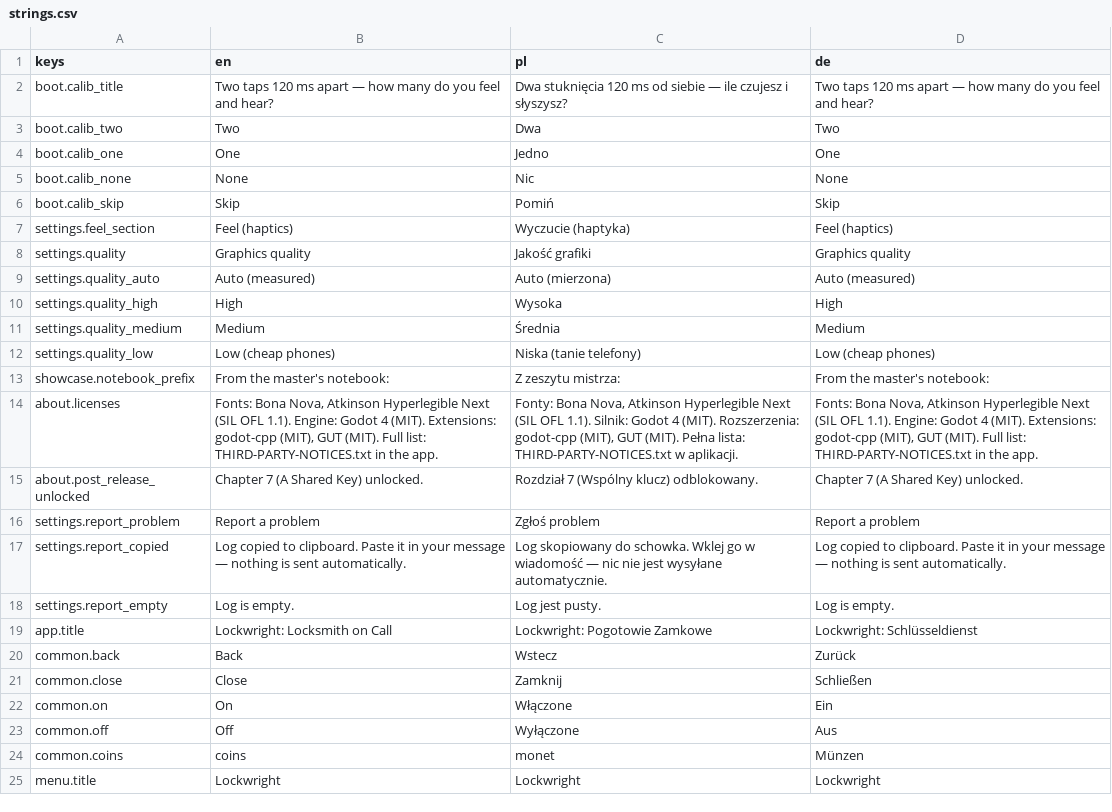
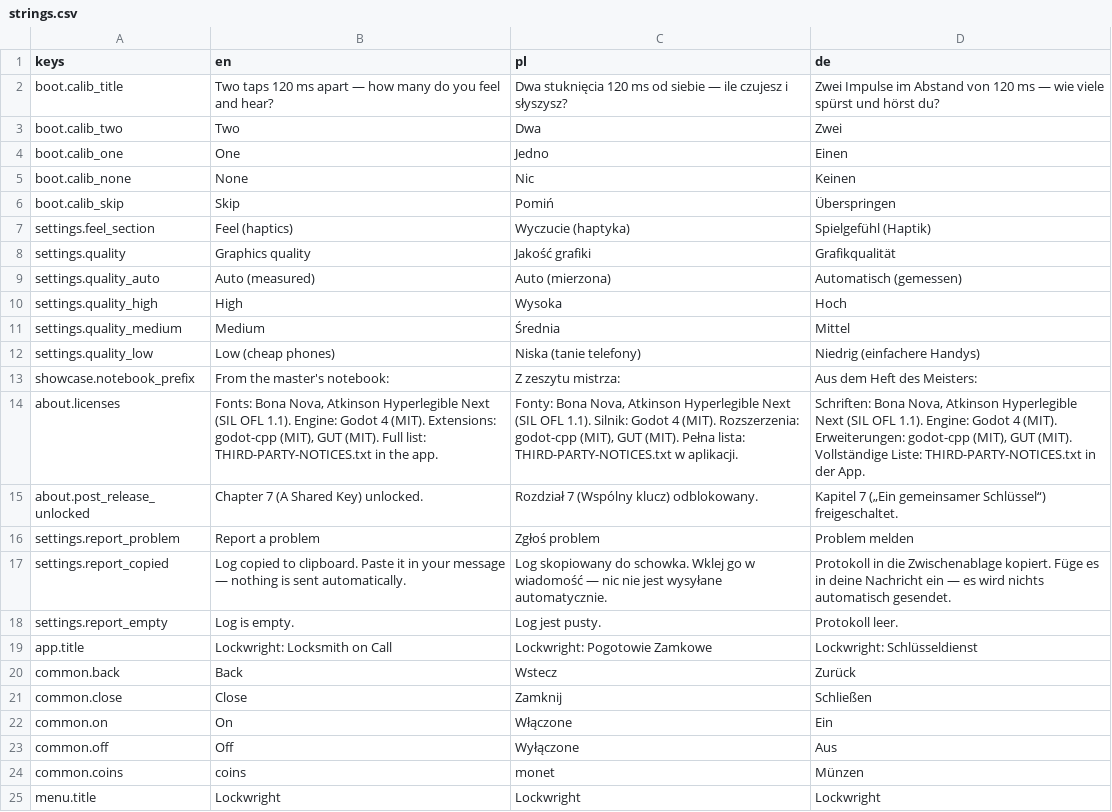
Before and after one commit to woogitsugames/lockwright, a CSV file: game/i18n/strings.csv, drawn as a sheet; only a part is shown; the diff names each change by its address in the sheet, - before the commit and + after, or states it on an @@ line.

```diff
--- a/game/i18n/strings.csv
+++ b/game/i18n/strings.csv
-D2 (de): Two taps 120 ms apart — how many do you feel and hear?
+D2 (de): Zwei Impulse im Abstand von 120 ms — wie viele spürst und hörst du?
-D3 (de): Two
+D3 (de): Zwei
-D4 (de): One
+D4 (de): Einen
-D5 (de): None
+D5 (de): Keinen
-D6 (de): Skip
+D6 (de): Überspringen
-D7 (de): Feel (haptics)
+D7 (de): Spielgefühl (Haptik)
-D8 (de): Graphics quality
+D8 (de): Grafikqualität
-D9 (de): Auto (measured)
+D9 (de): Automatisch (gemessen)
-D10 (de): High
+D10 (de): Hoch
-D11 (de): Medium
+D11 (de): Mittel
-D12 (de): Low (cheap phones)
+D12 (de): Niedrig (einfachere Handys)
-D13 (de): From the master's notebook:
+D13 (de): Aus dem Heft des Meisters:
-D14 (de): Fonts: Bona Nova, Atkinson Hyperlegible Next (SIL OFL 1.1). Engine: Godot 4 (MIT). Extensions: godot-cpp (MIT), GUT (MIT). Full list: THIRD-PARTY-NOTICES.txt in the app.
+D14 (de): Schriften: Bona Nova, Atkinson Hyperlegible Next (SIL OFL 1.1). Engine: Godot 4 (MIT). Erweiterungen: godot-cpp (MIT), GUT (MIT). Vollständige Liste: THIRD-PARTY-NOTICES.txt in der App.
-D15 (de): Chapter 7 (A Shared Key) unlocked.
+D15 (de): Kapitel 7 („Ein gemeinsamer Schlüssel“) freigeschaltet.
-D16 (de): Report a problem
+D16 (de): Problem melden
-D17 (de): Log copied to clipboard. Paste it in your message — nothing is sent automatically.
+D17 (de): Protokoll in die Zwischenablage kopiert. Füge es in deine Nachricht ein — es wird nichts automatisch gesendet.
-D18 (de): Log is empty.
+D18 (de): Protokoll leer.
```
